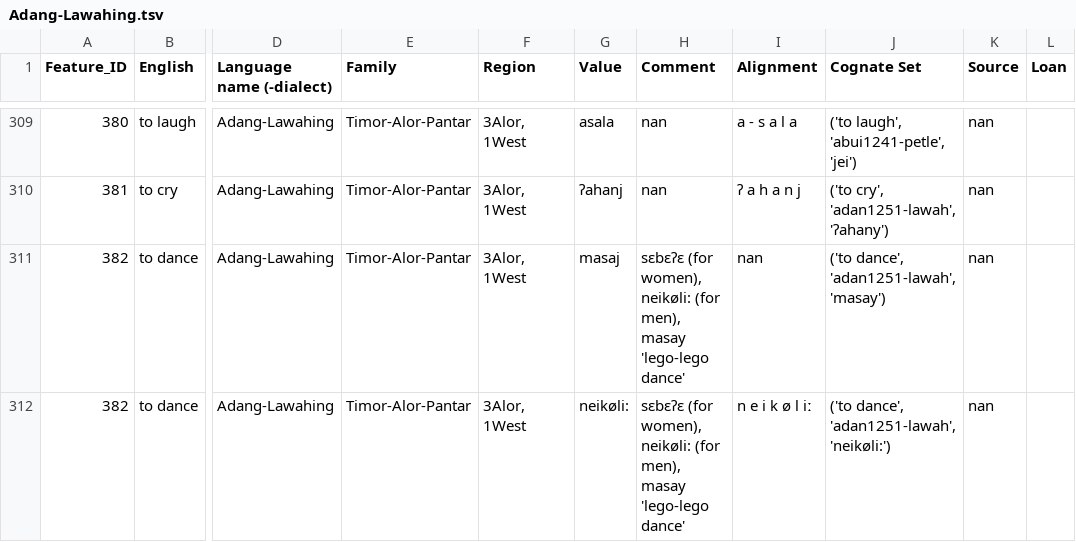
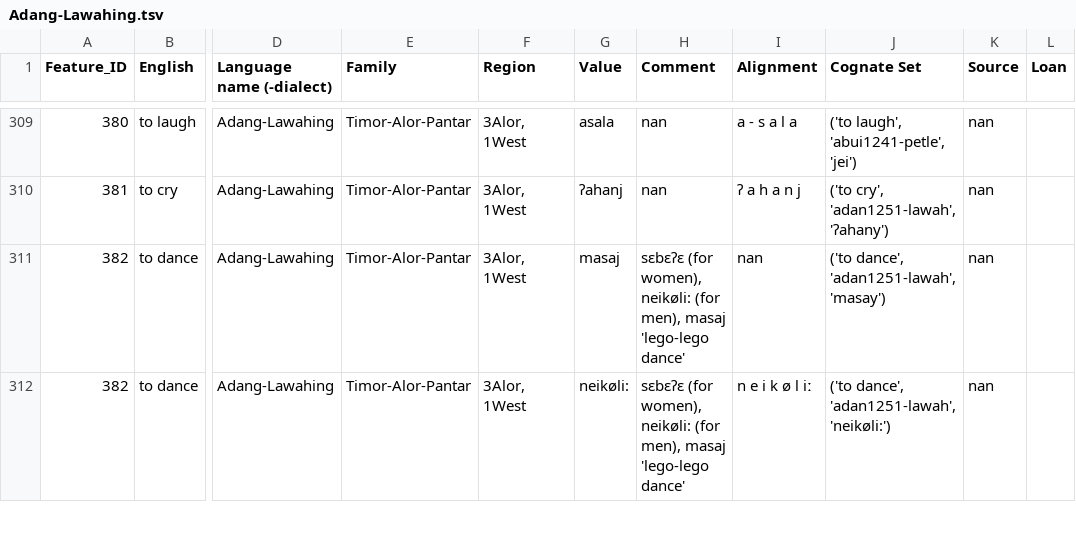
Before and after one commit to xrotwang/lexirumah-data, a TSV file: datasets/Adang-Lawahing.tsv, drawn as a sheet; only a part is shown, gaps mark what is left out; the diff covers the shown part only; the diff names each change by its address in the sheet, - before the commit and + after, or states it on an @@ line.

```diff
--- a/datasets/Adang-Lawahing.tsv
+++ b/datasets/Adang-Lawahing.tsv
-H311:H312 (Comment): …(for men), masay 'lego-lego dance'
+H311:H312 (Comment): …(for men), masaj 'lego-lego dance'
```
Also changed, not shown: 8 edited cells elsewhere in this file, datasets/Alor Besar.tsv, datasets/abzatimelangas2010wordlist.tsv, 6 other files.
